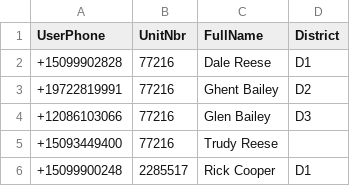
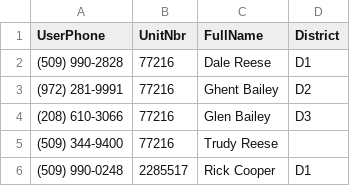
Before and after one commit to Reelman57/Reese, a CSV file: User_UnitNbr.csv, drawn as a sheet.

Commit message:
Update User_UnitNbr.csv

```diff
--- a/User_UnitNbr.csv
+++ b/User_UnitNbr.csv
@@ -1,6 +1,6 @@
 UserPhone,UnitNbr,FullName,District
-+15099902828,77216,Dale Reese,D1
-+19722819991,77216,Ghent Bailey,D2
-+12086103066,77216,Glen Bailey,D3
-+15093449400,77216,Trudy Reese,
-+15099900248,2285517,Rick Cooper,D1
+(509) 990-2828,77216,Dale Reese,D1
+(972) 281-9991,77216,Ghent Bailey,D2
+(208) 610-3066,77216,Glen Bailey,D3
+(509) 344-9400,77216,Trudy Reese,
+(509) 990-0248,2285517,Rick Cooper,D1
```
